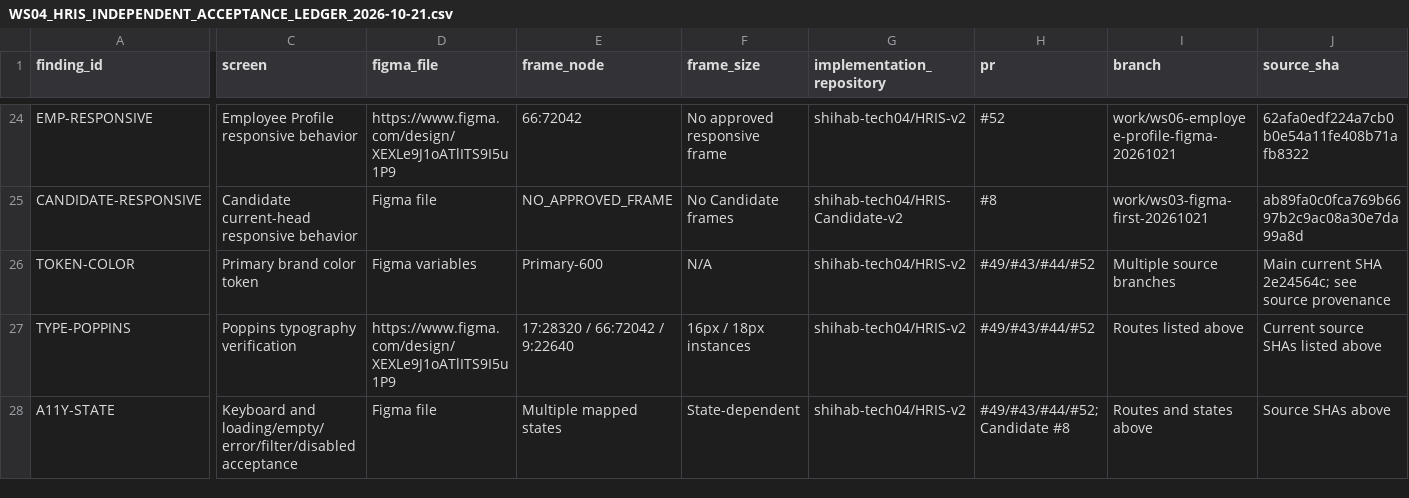
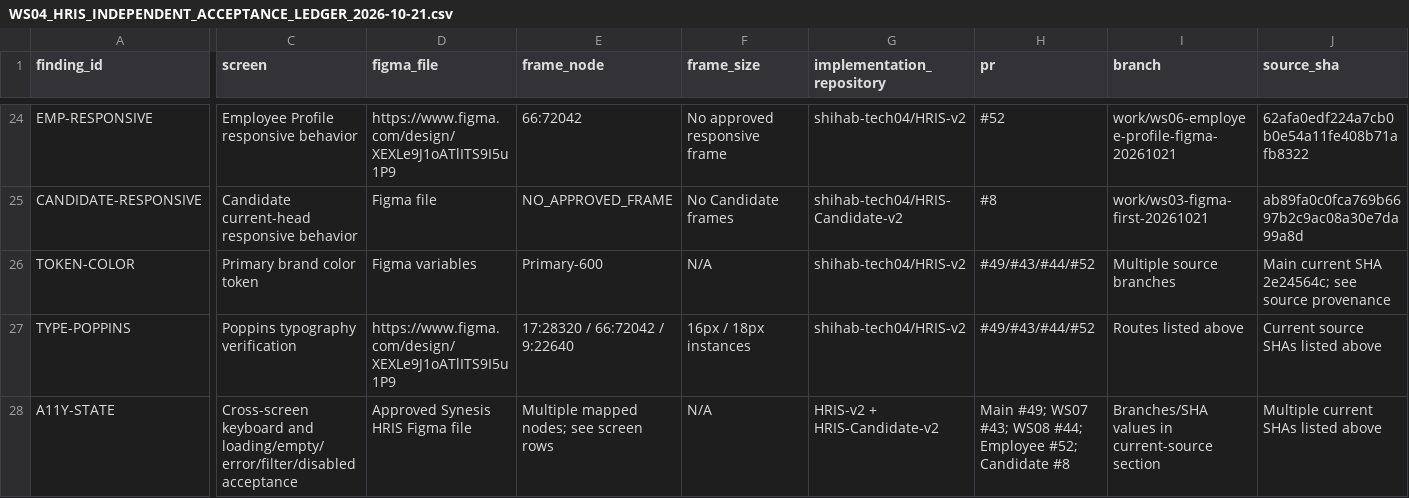
Before and after one commit to shihab-tech04/HRIS-v2, a CSV file: docs/audit/figma-parity/WS04_HRIS_INDEPENDENT_ACCEPTANCE_LEDGER_2026-10-21.csv, drawn as a sheet; only a part is shown, gaps mark what is left out; the diff covers the shown part only; the diff names each change by its address in the sheet, - before the commit and + after, or states it on an @@ line.

Commit message:
docs(qa): correct accessibility ledger row fields

```diff
--- a/docs/audit/figma-parity/WS04_HRIS_INDEPENDENT_ACCEPTANCE_LEDGER_2026-10-21.csv
+++ b/docs/audit/figma-parity/WS04_HRIS_INDEPENDENT_ACCEPTANCE_LEDGER_2026-10-21.csv
-C28 (screen): Keyboard and loading/empty/error/filter/disabled…
+C28 (screen): Cross-screen keyboard and loading/empty/error/filter/disabled…
-D28 (figma_file): Figma file
+D28 (figma_file): Approved Synesis HRIS Figma file
-E28 (frame_node): Multiple mapped states
+E28 (frame_node): Multiple mapped nodes; see screen rows
-F28 (frame_size): State-dependent
+F28 (frame_size): N/A
-G28 (implementation_repository): shihab-tech04/HRIS-v2
+G28 (implementation_repository): HRIS-v2 + HRIS-Candidate-v2
-H28 (pr): #49/#43/#44/#52; Candidate #8
+H28 (pr): Main #49; WS07 #43; WS08 #44; Employee #52; Candidate #8
-I28 (branch): Routes and states above
+I28 (branch): Branches/SHA values in current-source section
-J28 (source_sha): Source SHAs above
+J28 (source_sha): Multiple current SHAs listed above
```
Also changed, not shown: 13 edited cells elsewhere in this file.
